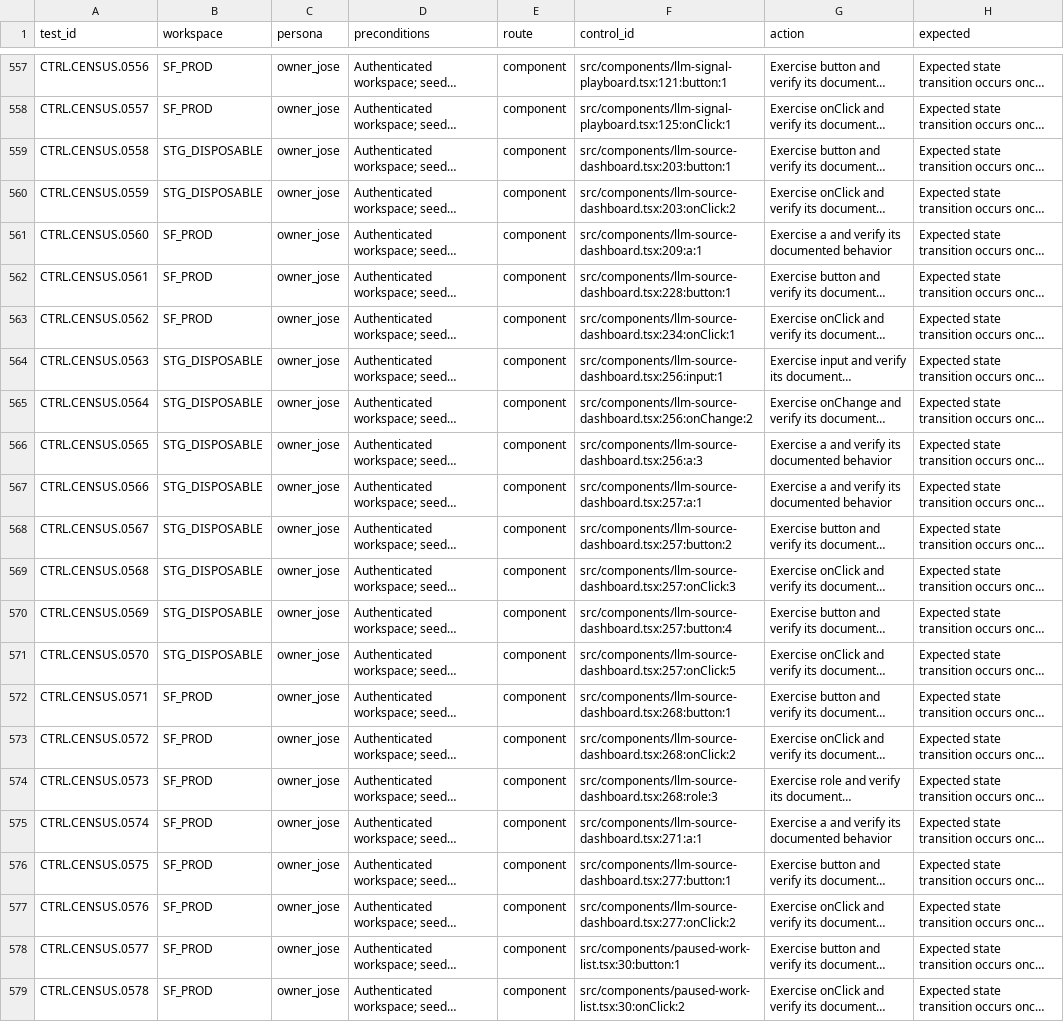
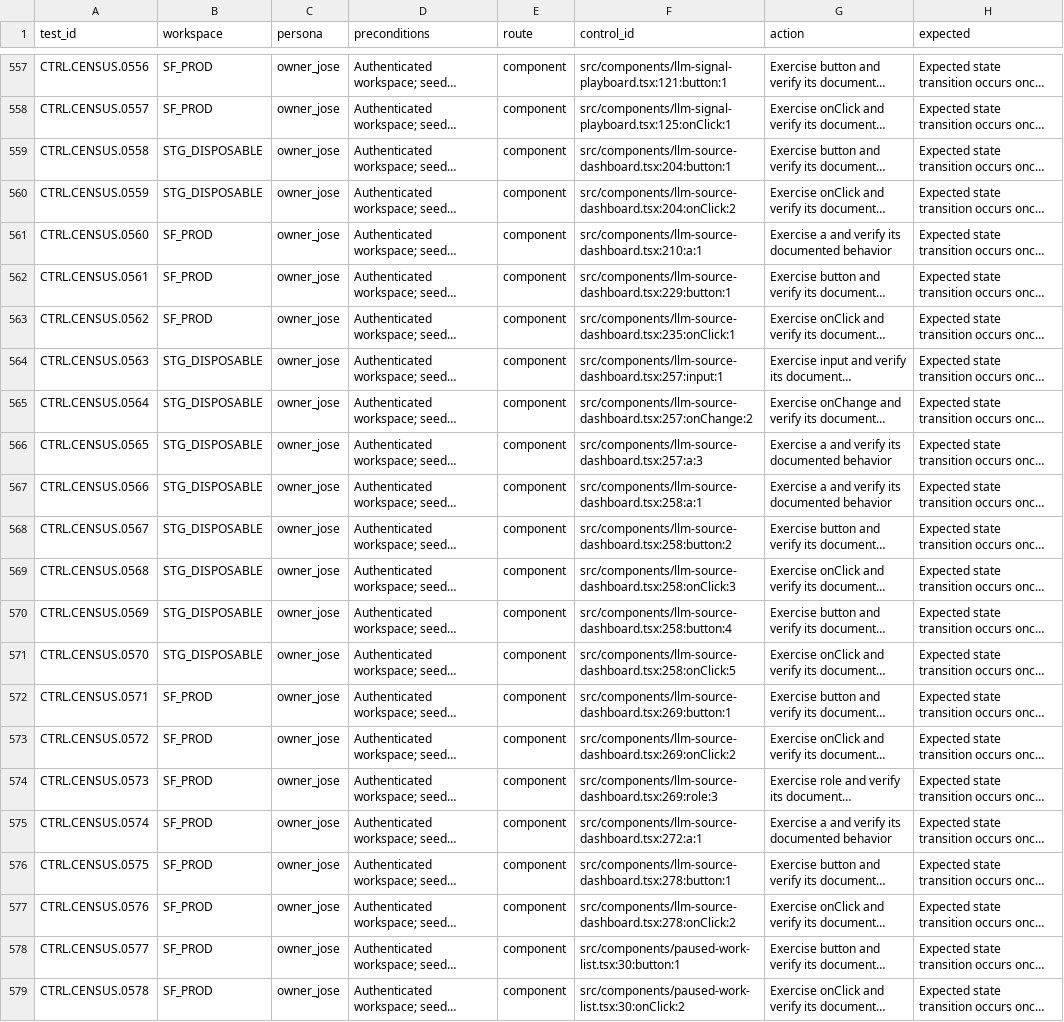
Before and after one commit to joseangelo510/destiny, a CSV file: destiny-product/qa/inventory/coverage-ledger.csv, drawn as a sheet; only a part is shown, gaps mark what is left out; long unchanged cells end in …; the diff names each change by its address in the sheet, - before the commit and + after, or states it on an @@ line.

```diff
--- a/destiny-product/qa/inventory/coverage-ledger.csv
+++ b/destiny-product/qa/inventory/coverage-ledger.csv
-F559 (control_id): src/components/llm-source-dashboard.tsx:203:button:1
+F559 (control_id): src/components/llm-source-dashboard.tsx:204:button:1
-F560 (control_id): src/components/llm-source-dashboard.tsx:203:onClick:2
+F560 (control_id): src/components/llm-source-dashboard.tsx:204:onClick:2
-F561 (control_id): src/components/llm-source-dashboard.tsx:209:a:1
+F561 (control_id): src/components/llm-source-dashboard.tsx:210:a:1
-F562 (control_id): src/components/llm-source-dashboard.tsx:228:button:1
+F562 (control_id): src/components/llm-source-dashboard.tsx:229:button:1
-F563 (control_id): src/components/llm-source-dashboard.tsx:234:onClick:1
+F563 (control_id): src/components/llm-source-dashboard.tsx:235:onClick:1
-F564 (control_id): src/components/llm-source-dashboard.tsx:256:input:1
+F564 (control_id): src/components/llm-source-dashboard.tsx:257:input:1
-F565 (control_id): src/components/llm-source-dashboard.tsx:256:onChange:2
+F565 (control_id): src/components/llm-source-dashboard.tsx:257:onChange:2
-F566 (control_id): src/components/llm-source-dashboard.tsx:256:a:3
+F566 (control_id): src/components/llm-source-dashboard.tsx:257:a:3
-F567 (control_id): src/components/llm-source-dashboard.tsx:257:a:1
+F567 (control_id): src/components/llm-source-dashboard.tsx:258:a:1
-F568 (control_id): src/components/llm-source-dashboard.tsx:257:button:2
+F568 (control_id): src/components/llm-source-dashboard.tsx:258:button:2
-F569 (control_id): src/components/llm-source-dashboard.tsx:257:onClick:3
+F569 (control_id): src/components/llm-source-dashboard.tsx:258:onClick:3
-F570 (control_id): src/components/llm-source-dashboard.tsx:257:button:4
+F570 (control_id): src/components/llm-source-dashboard.tsx:258:button:4
-F571 (control_id): src/components/llm-source-dashboard.tsx:257:onClick:5
+F571 (control_id): src/components/llm-source-dashboard.tsx:258:onClick:5
-F572 (control_id): src/components/llm-source-dashboard.tsx:268:button:1
+F572 (control_id): src/components/llm-source-dashboard.tsx:269:button:1
-F573 (control_id): src/components/llm-source-dashboard.tsx:268:onClick:2
+F573 (control_id): src/components/llm-source-dashboard.tsx:269:onClick:2
-F574 (control_id): src/components/llm-source-dashboard.tsx:268:role:3
+F574 (control_id): src/components/llm-source-dashboard.tsx:269:role:3
-F575 (control_id): src/components/llm-source-dashboard.tsx:271:a:1
+F575 (control_id): src/components/llm-source-dashboard.tsx:272:a:1
-F576 (control_id): src/components/llm-source-dashboard.tsx:277:button:1
+F576 (control_id): src/components/llm-source-dashboard.tsx:278:button:1
-F577 (control_id): src/components/llm-source-dashboard.tsx:277:onClick:2
+F577 (control_id): src/components/llm-source-dashboard.tsx:278:onClick:2
```
Also changed, not shown: 3 other files.
